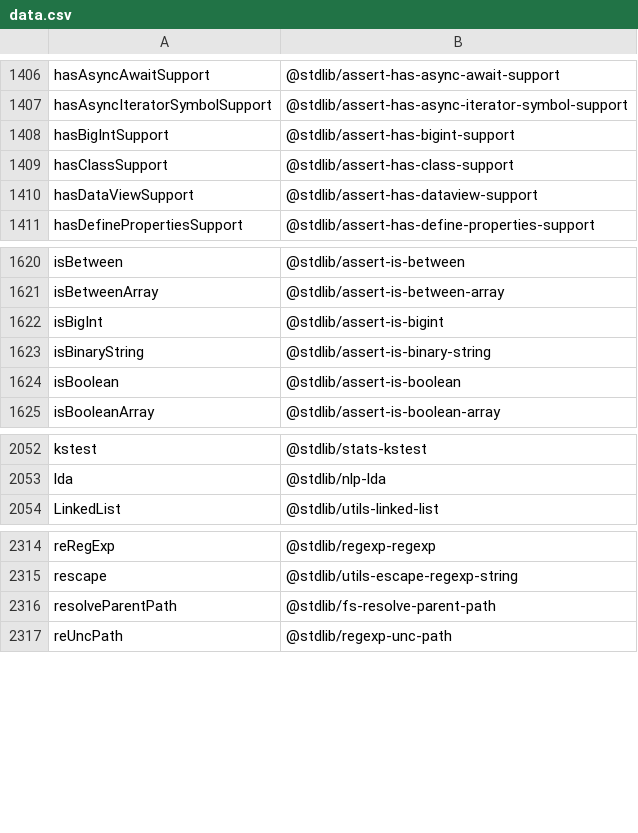
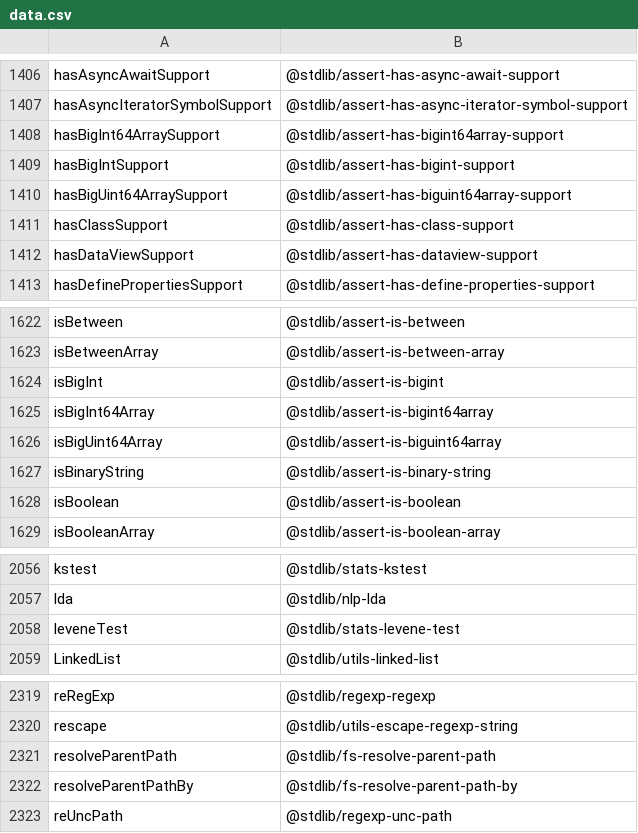
Before and after one commit to stdlib-js/namespace, a CSV file: alias2standalone/data/data.csv, drawn as a sheet; only a part is shown, gaps mark what is left out.

```diff
--- a/alias2standalone/data/data.csv
+++ b/alias2standalone/data/data.csv
@@ -1407,3 +1407,5 @@ hasAsyncAwaitSupport,"@stdlib/assert-has-async-await-support"
 hasAsyncIteratorSymbolSupport,"@stdlib/assert-has-async-iterator-symbol-support"
+hasBigInt64ArraySupport,"@stdlib/assert-has-bigint64array-support"
 hasBigIntSupport,"@stdlib/assert-has-bigint-support"
+hasBigUint64ArraySupport,"@stdlib/assert-has-biguint64array-support"
 hasClassSupport,"@stdlib/assert-has-class-support"
@@ -1622,2 +1624,4 @@ isBetweenArray,"@stdlib/assert-is-between-array"
 isBigInt,"@stdlib/assert-is-bigint"
+isBigInt64Array,"@stdlib/assert-is-bigint64array"
+isBigUint64Array,"@stdlib/assert-is-biguint64array"
 isBinaryString,"@stdlib/assert-is-binary-string"
@@ -2053,2 +2057,3 @@ kstest,"@stdlib/stats-kstest"
 lda,"@stdlib/nlp-lda"
+leveneTest,"@stdlib/stats-levene-test"
 LinkedList,"@stdlib/utils-linked-list"
@@ -2316,2 +2321,3 @@ rescape,"@stdlib/utils-escape-regexp-string"
 resolveParentPath,"@stdlib/fs-resolve-parent-path"
+resolveParentPathBy,"@stdlib/fs-resolve-parent-path-by"
 reUncPath,"@stdlib/regexp-unc-path"
```
Also changed, not shown: alias2pkg/data/data.csv, pkg2alias/data/data.csv, 20 other files.
